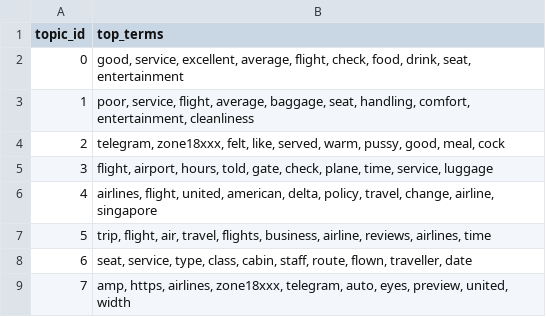
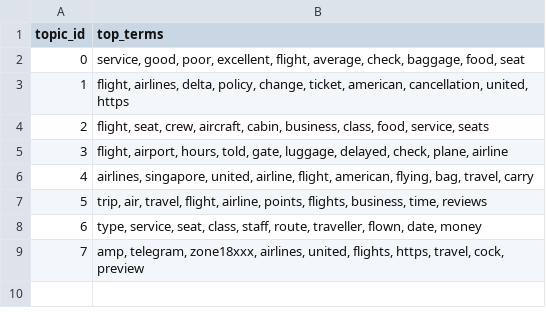
Before and after one commit to Larouu/airline-ai-bi-project, a CSV file: 10_NLP/outputs_nlp/lda_topics.csv, drawn as a sheet.

```diff
--- a/10_NLP/outputs_nlp/lda_topics.csv
+++ b/10_NLP/outputs_nlp/lda_topics.csv
@@ -1,9 +1,9 @@
 topic_id,top_terms
-0,"good, service, excellent, average, flight, check, food, drink, seat, entertainment"
-1,"poor, service, flight, average, baggage, seat, handling, comfort, entertainment, cleanliness"
-2,"telegram, zone18xxx, felt, like, served, warm, pussy, good, meal, cock"
-3,"flight, airport, hours, told, gate, check, plane, time, service, luggage"
-4,"airlines, flight, united, american, delta, policy, travel, change, airline, singapore"
-5,"trip, flight, air, travel, flights, business, airline, reviews, airlines, time"
-6,"seat, service, type, class, cabin, staff, route, flown, traveller, date"
-7,"amp, https, airlines, zone18xxx, telegram, auto, eyes, preview, united, width"
+0,"service, good, poor, excellent, flight, average, check, baggage, food, seat"
+1,"flight, airlines, delta, policy, change, ticket, american, cancellation, united, https"
+2,"flight, seat, crew, aircraft, cabin, business, class, food, service, seats"
+3,"flight, airport, hours, told, gate, luggage, delayed, check, plane, airline"
+4,"airlines, singapore, united, airline, flight, american, flying, bag, travel, carry"
+5,"trip, air, travel, flight, airline, points, flights, business, time, reviews"
+6,"type, service, seat, class, staff, route, traveller, flown, date, money"
+7,"amp, telegram, zone18xxx, airlines, united, flights, https, travel, cock, preview"
```
Also changed, not shown: 39 other files.
